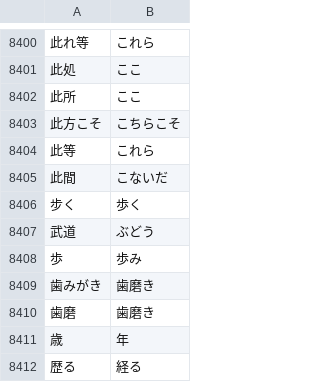
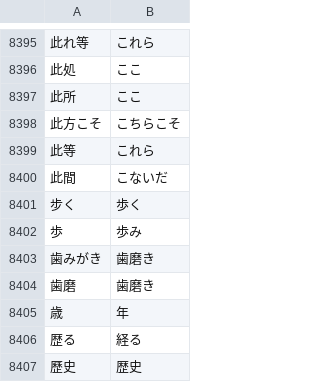
Before and after one commit to inqdesign/FutureVoice, a TSV file: FutureVoice/Resources/ja_forms.tsv, drawn as a sheet; only a part is shown, gaps mark what is left out; the shorter side is filled out with more unchanged rows; the diff covers the shown part only.

```diff
--- a/FutureVoice/Resources/ja_forms.tsv
+++ b/FutureVoice/Resources/ja_forms.tsv
@@ -8406,3 +8401,2 @@
 步く	歩く
-武道	ぶどう
 歩	歩み
```
Also changed, not shown: 5 removed rows elsewhere in this file, android/app/src/main/assets/wordlists/ja_forms.tsv, 11 other files.
